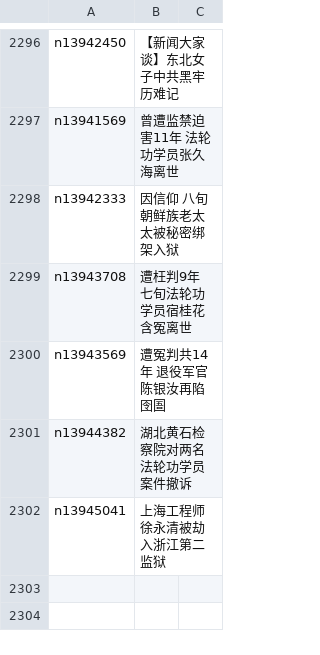
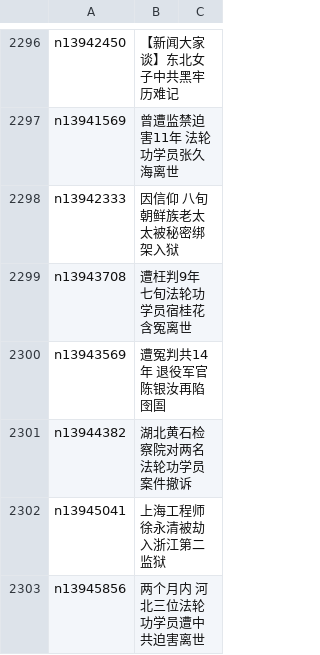
Before and after one commit to epic-marker/epoch-special, a CSV file: indexes/nf4379.csv, drawn as a sheet; only a part is shown, gaps mark what is left out; the diff names each change by its address in the sheet, - before the commit and + after, or states it on an @@ line.

```diff
--- a/indexes/nf4379.csv
+++ b/indexes/nf4379.csv
+row 2303: n13945856 | 两个月内 河北三位法轮功学员遭中共迫害离世
```
Also changed, not shown: 21 other files.
